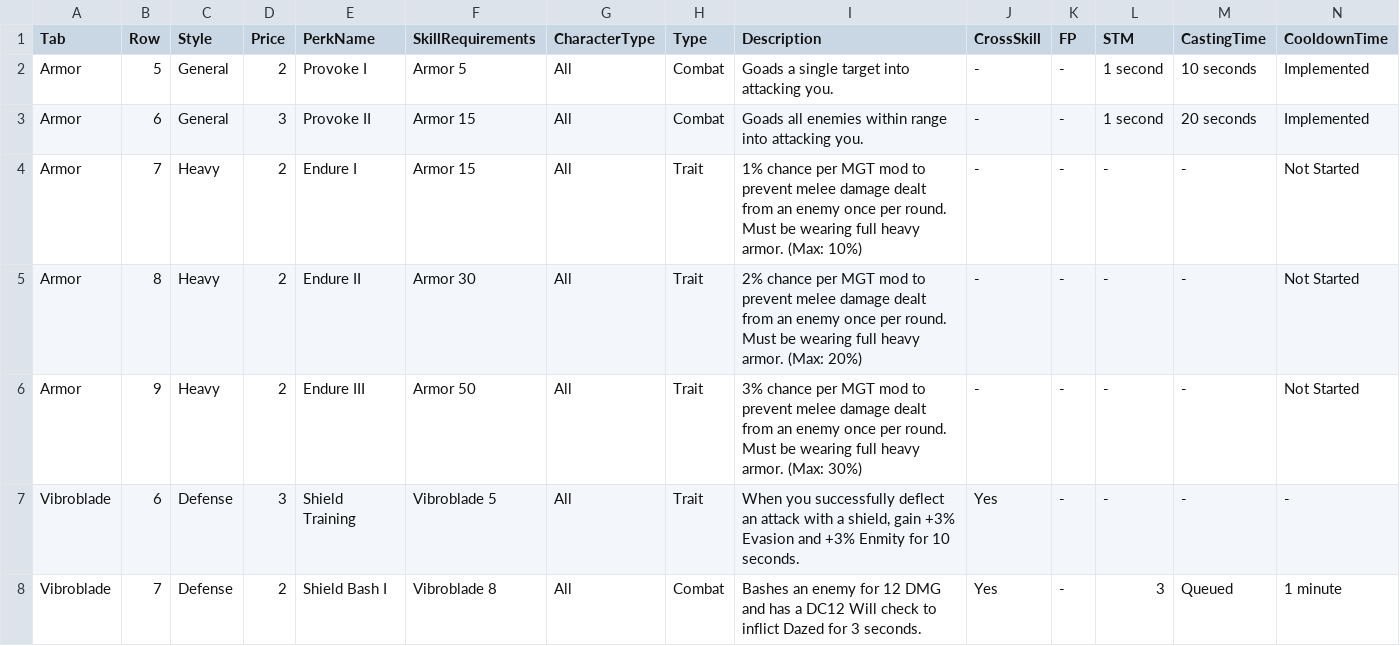
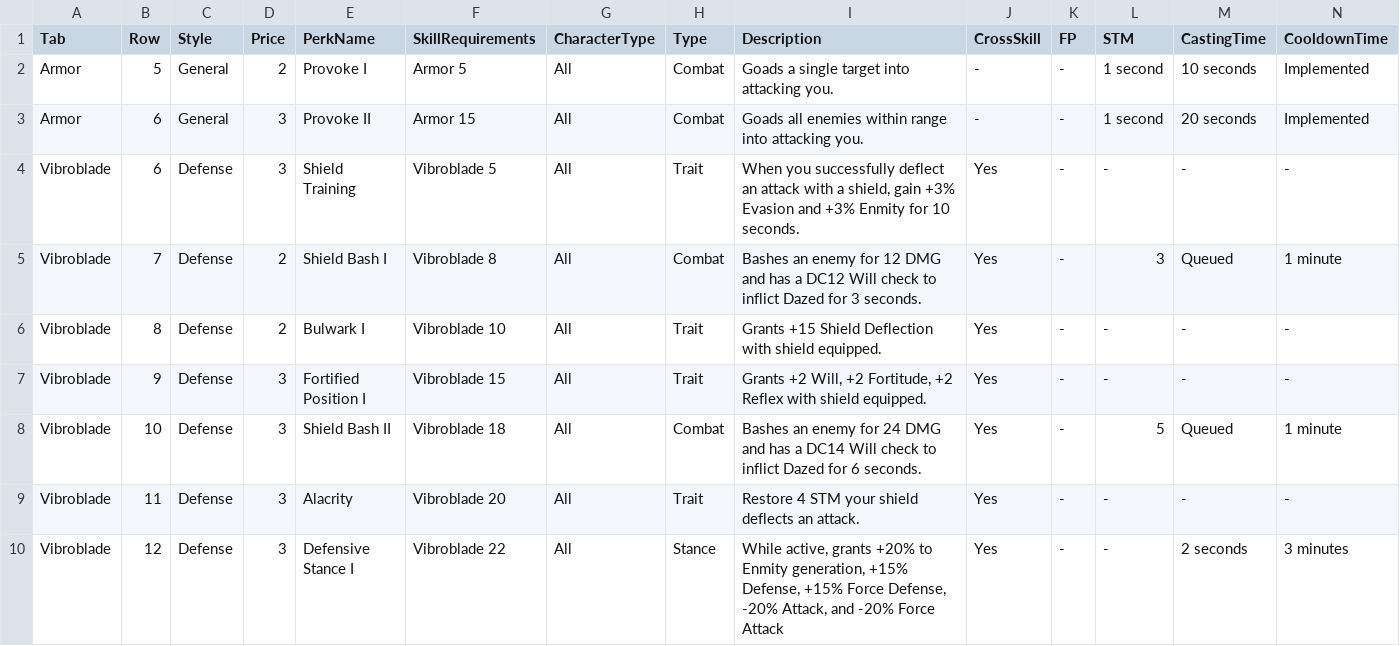
Before and after one commit to zunath/SWLOR_NWN, a CSV file: SWLOR.Game.Server/Readmes/CombatUpgradeBiblePerkManifest.csv, drawn as a sheet; only a part is shown; the shorter side is filled out with more unchanged rows; rows hold the shown columns only; the diff names each change by its address in the sheet, - before the commit and + after, or states it on an @@ line.

Commit message:
Remove Endure

```diff
--- a/SWLOR.Game.Server/Readmes/CombatUpgradeBiblePerkManifest.csv
+++ b/SWLOR.Game.Server/Readmes/CombatUpgradeBiblePerkManifest.csv
-row 4: Armor | 7 | Heavy | 2 | Endure I | Armor 15 | All | Trait | 1% chance per MGT mod to prevent melee damage dealt from an enemy once per round. Must be wearing full heavy armor. (Max: 10%) | - | - | - | - | Not Started
-row 5: Armor | 8 | Heavy | 2 | Endure II | Armor 30 | All | Trait | 2% chance per MGT mod to prevent melee damage dealt from an enemy once per round. Must be wearing full heavy armor. (Max: 20%) | - | - | - | - | Not Started
-row 6: Armor | 9 | Heavy | 2 | Endure III | Armor 50 | All | Trait | 3% chance per MGT mod to prevent melee damage dealt from an enemy once per round. Must be wearing full heavy armor. (Max: 30%) | - | - | - | - | Not Started
```
Also changed, not shown: 2 other files.
